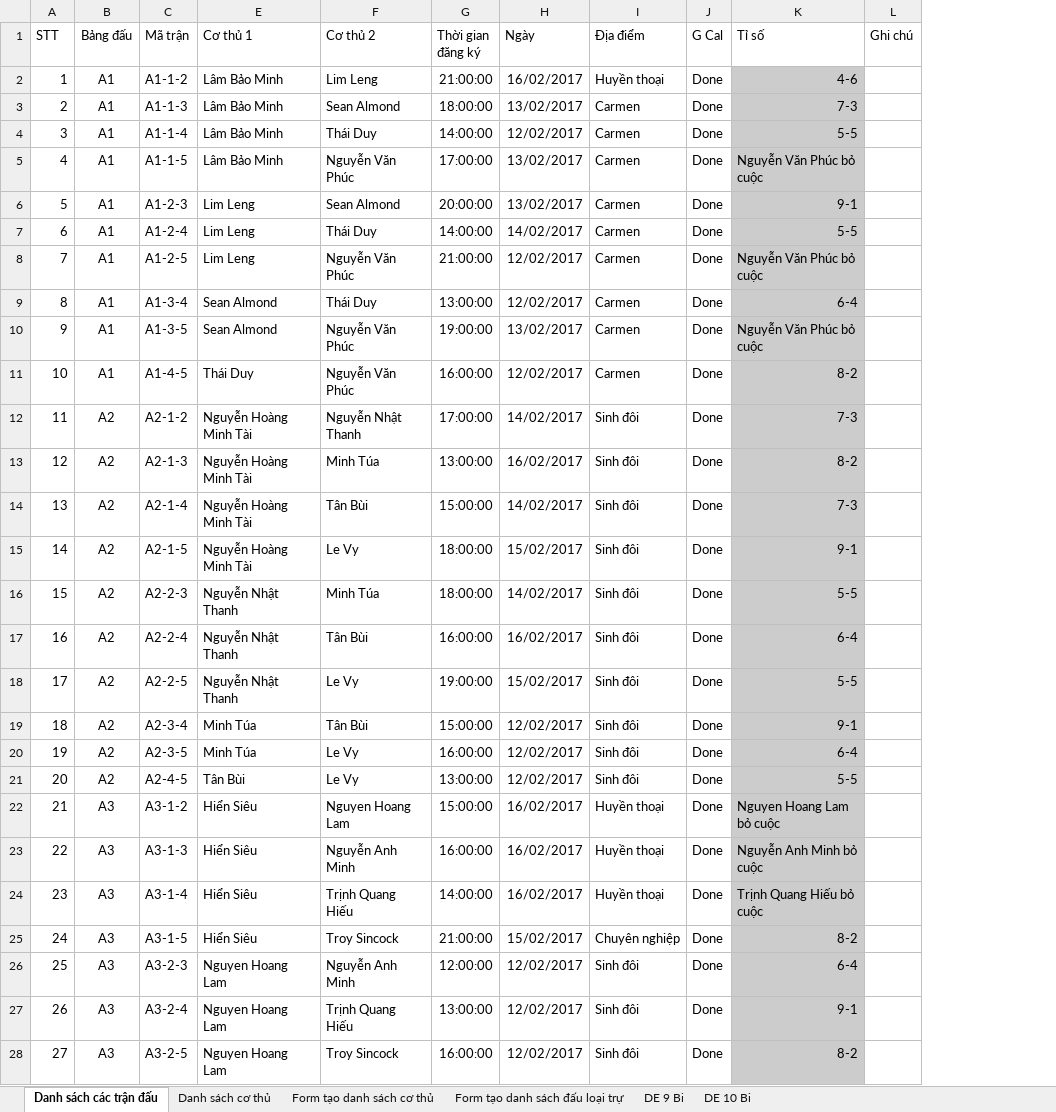
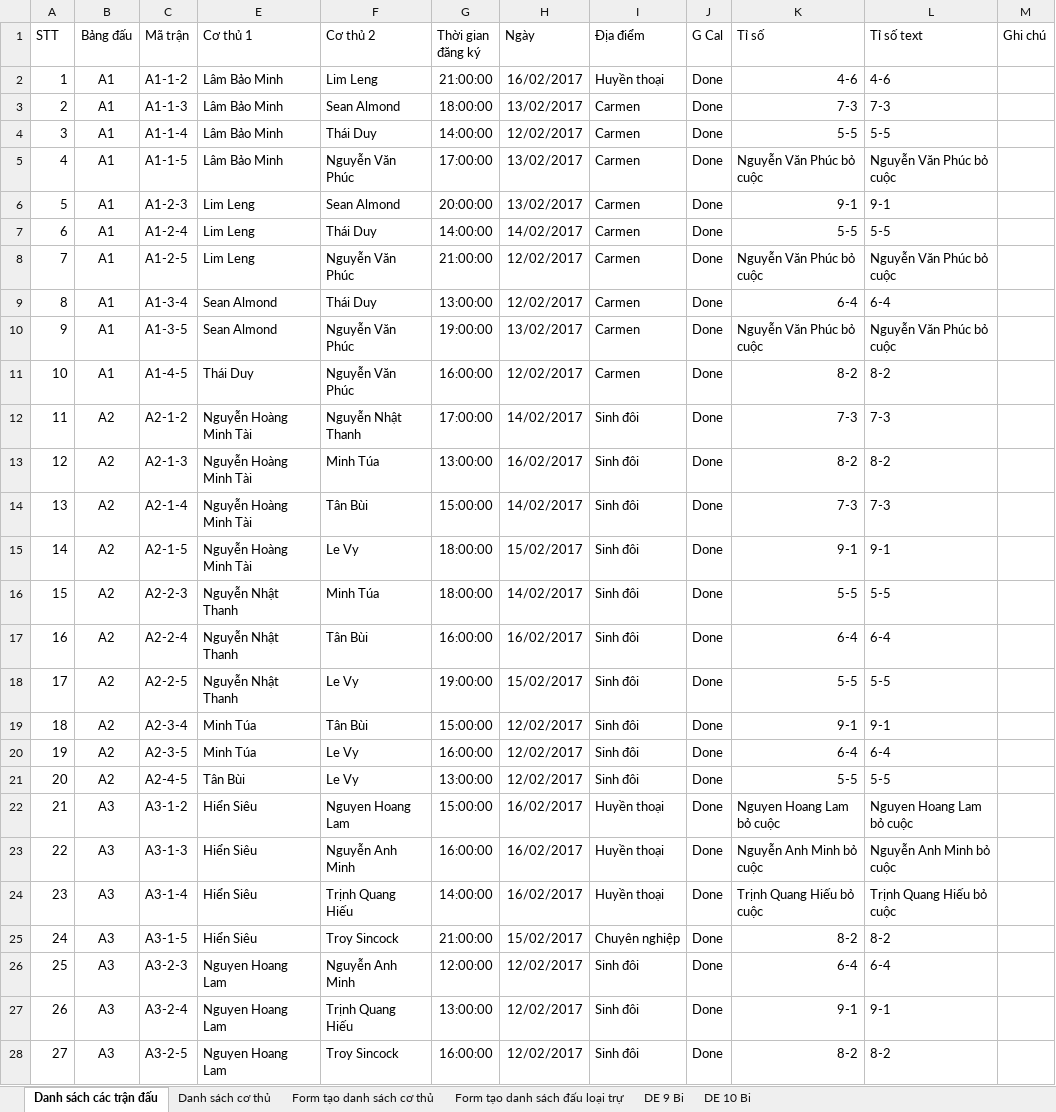
Before and after one commit to dinosysOrg/sportbook, an Excel workbook: backend/tournament_1.xlsx, sheet Danh sách các trận đấu, drawn as a sheet; only a part is shown; values as stored, in another font and other column widths than the file's, no borders; the diff covers the shown part only; the diff names each change by its address in the sheet, - before the commit and + after, or states it on an @@ line.

```diff
--- a/backend/tournament_1.xlsx (sheet Danh sách các trận đấu)
+++ b/backend/tournament_1.xlsx (sheet Danh sách các trận đấu)
+column L (Tỉ số text), rows 2-28: 4-6 | 7-3 | 5-5 | Nguyễn Văn Phúc bỏ cuộc | 9-1 | 5-5 | Nguyễn Văn Phúc bỏ cuộc | 6-4 | Nguyễn Văn Phúc bỏ cuộc | 8-2 | 7-3 | 8-2 | 7-3 | 9-1 | 5-5 | 6-4 | 5-5 | 9-1 | 6-4 | 5-5 | Nguyen Hoang Lam bỏ cuộc | Nguyễn Anh Minh bỏ cuộc | Trịnh Quang Hiếu bỏ cuộc | 8-2 | 6-4 | 9-1 | 8-2
-K2:K28 fill: #CCCCCC
+K2:K28 fill: none
```
Also changed, not shown: 1 edited cell and cell formats elsewhere in this sheet, 5 other files.
